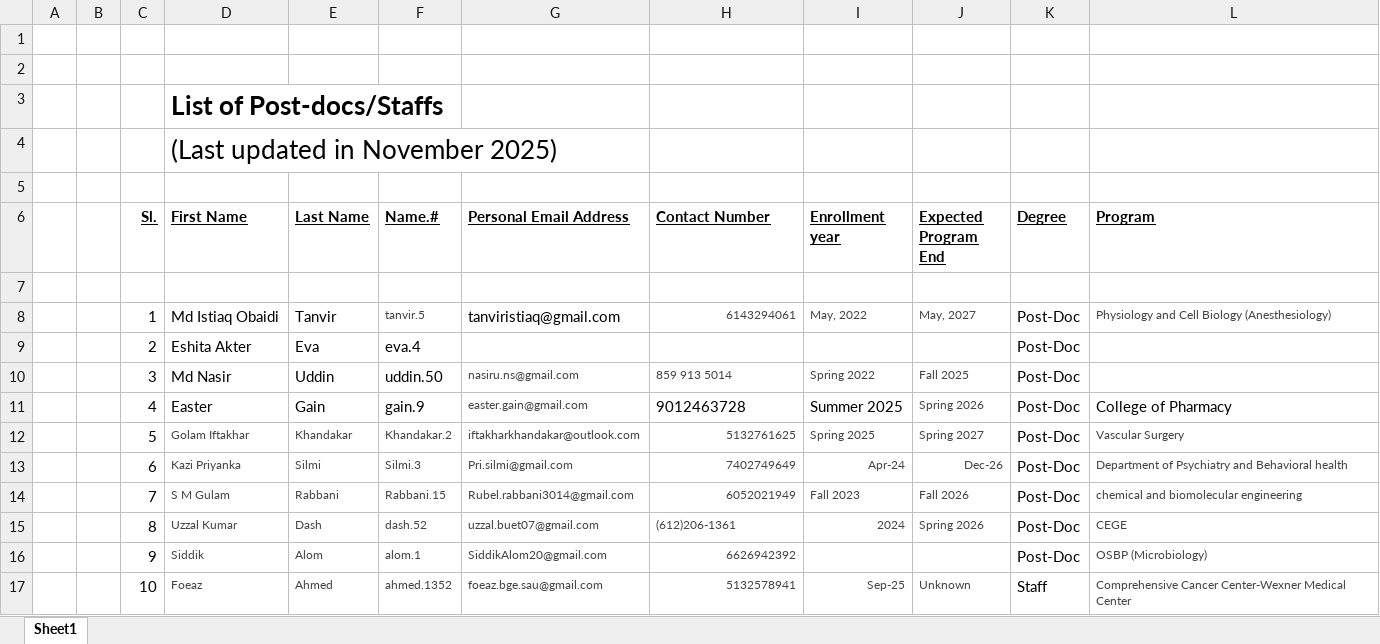
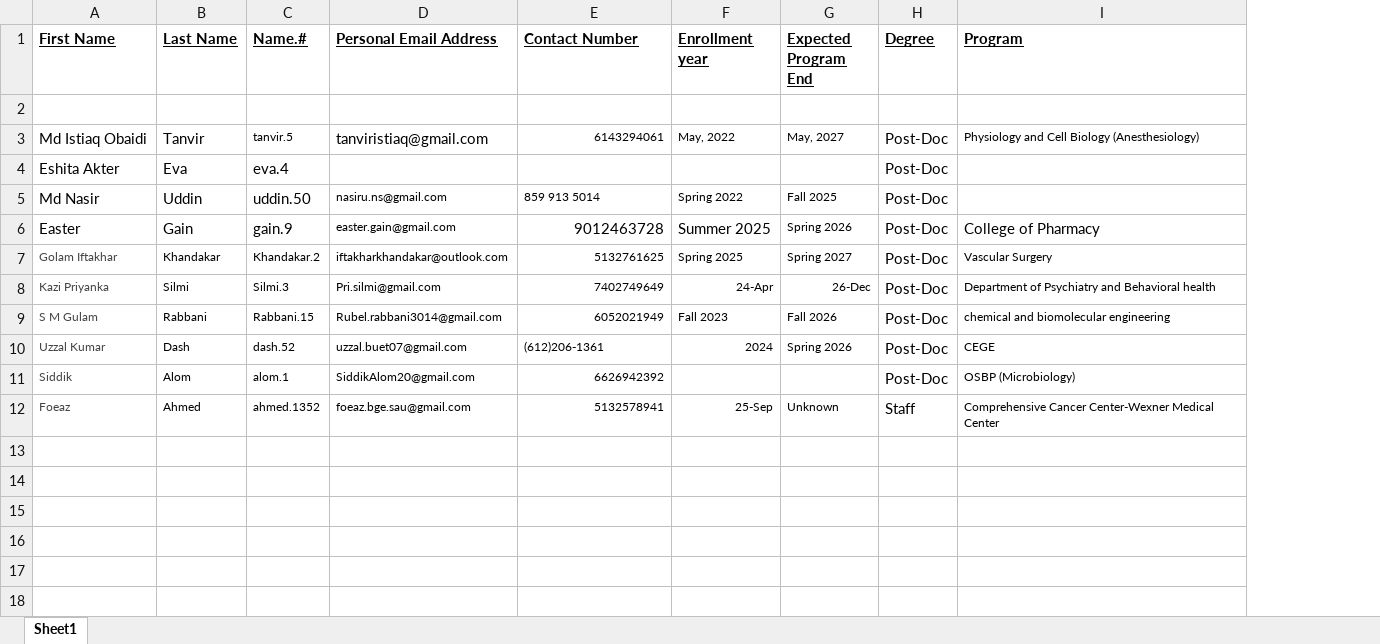
Before and after one commit to bgsa-osu/bgsa-osu.github.io, an Excel workbook: assets/csv/staff.xlsx, sheet Sheet1, drawn as a sheet; values as stored, in another font and other column widths than the file's, no borders; removed rows and columns are numbered as before the commit, all else as after; the diff names each change by its address in the sheet, - before the commit and + after, or states it on an @@ line.

Commit message:
updated

```diff
--- a/assets/csv/staff.xlsx (sheet Sheet1)
+++ b/assets/csv/staff.xlsx (sheet Sheet1)
-column A, empty
-column B, empty
-column C (Sl.), rows 8-17: 1 | 2 | 3 | 4 | 5 | 6 | 7 | 8 | 9 | 10
-row 1: (empty)
-row 2: (empty)
-row 3:  |  |  | List of Post-docs/Staffs
-row 4:  |  |  | (Last updated in November 2025)
-row 5: (empty)
-C3 text colour: #434343
+C3 text colour: black
-E3:G3 text colour: #434343
+E3:G3 text colour: black
-I3 text colour: #434343
+I3 text colour: black
-D5:G5 text colour: #434343
+D5:G5 text colour: black
-D6 text colour: #434343
+D6 text colour: black
-E6 alignment: left
+E6 alignment: right
-G6 text colour: #434343
+G6 text colour: black
-B7:G10 text colour: #434343
+B7:G10 text colour: black
-I7:I12 text colour: #434343
+I7:I12 text colour: black
-F8 (Enrollment year): Apr-24
+F8 (Enrollment year): 24-Apr
-G8 (Expected Program End): Dec-26
+G8 (Expected Program End): 26-Dec
-B11:E11 text colour: #434343
+B11:E11 text colour: black
-B12:G12 text colour: #434343
+B12:G12 text colour: black
-F12 (Enrollment year): Sep-25
+F12 (Enrollment year): 25-Sep
```
